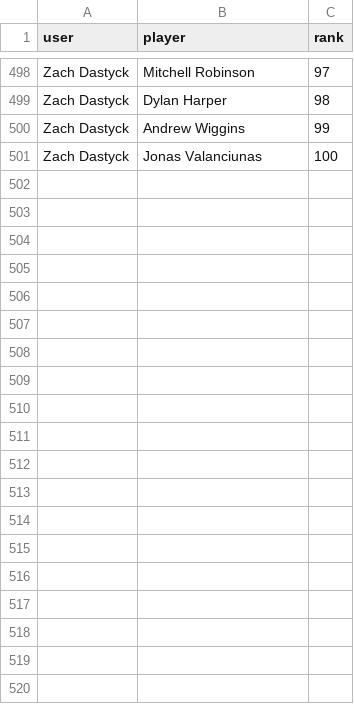
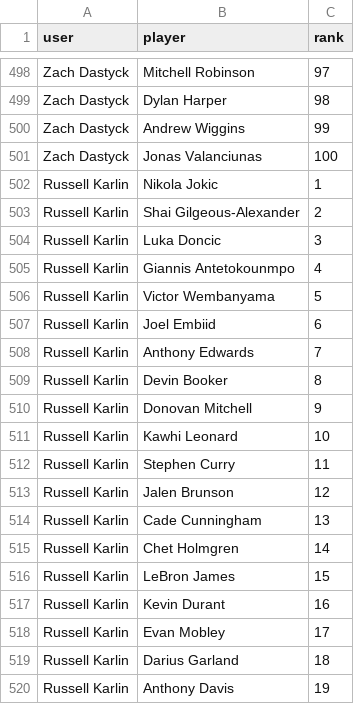
Before and after one commit to jameson-bodenburg/NBA_Top100, a CSV file: nba_votes.csv, drawn as a sheet; only a part is shown, gaps mark what is left out; the diff covers the shown part only.

Commit message:
Update votes at 2025-10-02 17:48:31.779018

```diff
--- a/nba_votes.csv
+++ b/nba_votes.csv
@@ -501 +501,20 @@ Zach Dastyck,Andrew Wiggins,99
 Zach Dastyck,Jonas Valanciunas,100
+Russell Karlin,Nikola Jokic,1
+Russell Karlin,Shai Gilgeous-Alexander,2
+Russell Karlin,Luka Doncic,3
+Russell Karlin,Giannis Antetokounmpo,4
+Russell Karlin,Victor Wembanyama,5
+Russell Karlin,Joel Embiid,6
+Russell Karlin,Anthony Edwards,7
+Russell Karlin,Devin Booker,8
+Russell Karlin,Donovan Mitchell,9
+Russell Karlin,Kawhi Leonard,10
+Russell Karlin,Stephen Curry,11
+Russell Karlin,Jalen Brunson,12
+Russell Karlin,Cade Cunningham,13
+Russell Karlin,Chet Holmgren,14
+Russell Karlin,LeBron James,15
+Russell Karlin,Kevin Durant,16
+Russell Karlin,Evan Mobley,17
+Russell Karlin,Darius Garland,18
+Russell Karlin,Anthony Davis,19
```
Also changed, not shown: 12 added rows elsewhere in this file.
